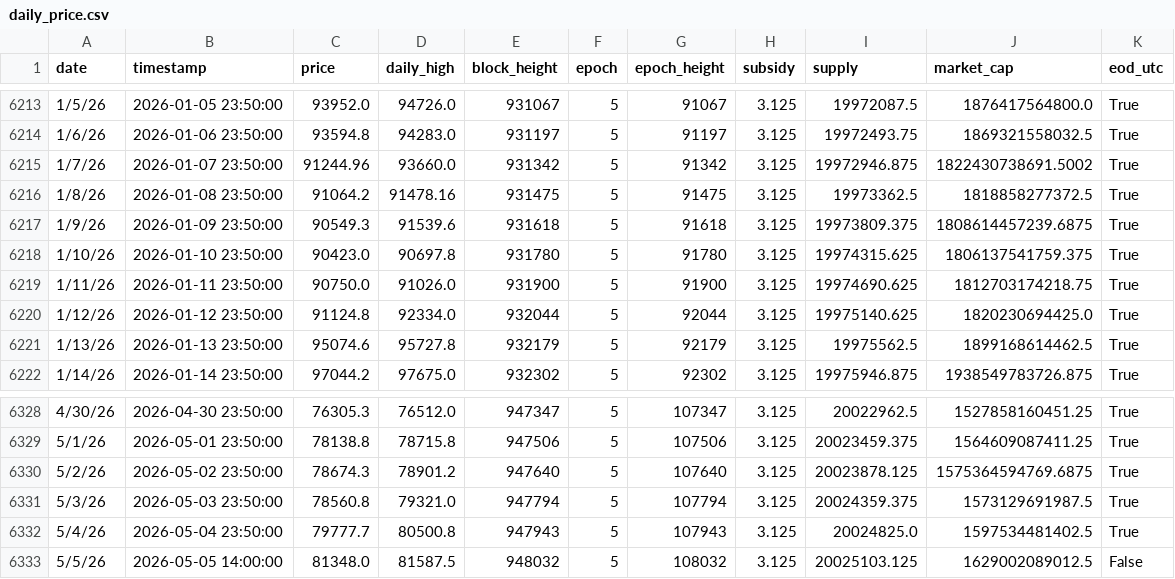
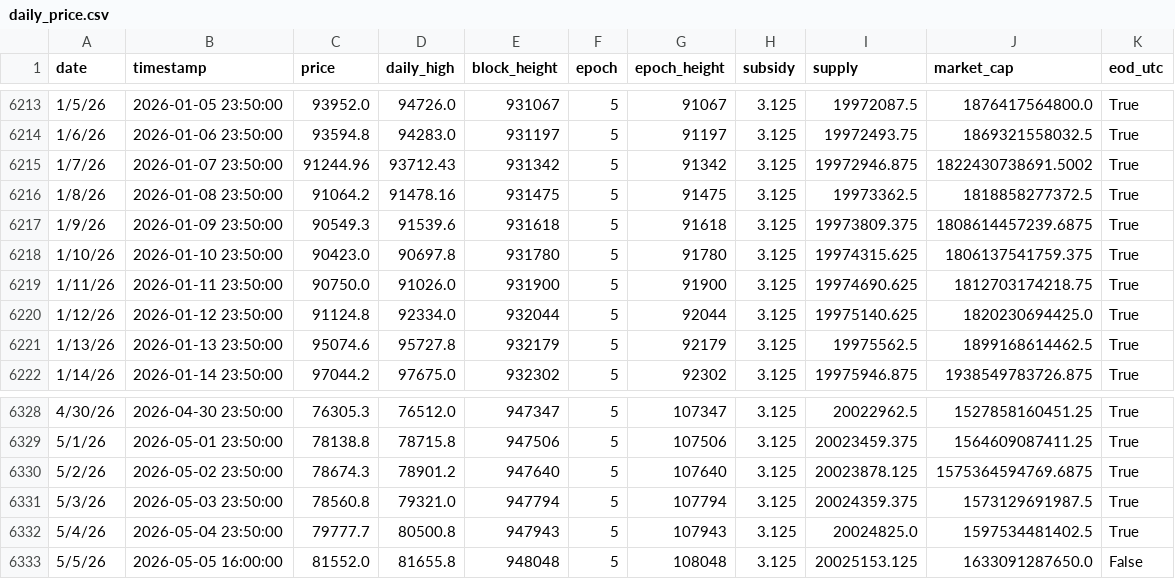
Before and after one commit to w-s-bitcoin/animations, a CSV file: assets/daily_price.csv, drawn as a sheet; only a part is shown, gaps mark what is left out.

```diff
--- a/assets/daily_price.csv
+++ b/assets/daily_price.csv
@@ -6214,3 +6214,3 @@ date,timestamp,price,daily_high,block_height,epoch,epoch_height,subsidy,supply,m
 1/6/26,2026-01-06 23:50:00,93594.8,94283.0,931197,5,91197,3.125,19972493.75,1869321558032.5,True
-1/7/26,2026-01-07 23:50:00,91244.96,93660.0,931342,5,91342,3.125,19972946.875,1822430738691.5002,True
+1/7/26,2026-01-07 23:50:00,91244.96,93712.43,931342,5,91342,3.125,19972946.875,1822430738691.5002,True
 1/8/26,2026-01-08 23:50:00,91064.2,91478.16,931475,5,91475,3.125,19973362.5,1818858277372.5,True
@@ -6332,2 +6332,2 @@ date,timestamp,price,daily_high,block_height,epoch,epoch_height,subsidy,supply,m
 5/4/26,2026-05-04 23:50:00,79777.7,80500.8,947943,5,107943,3.125,20024825.0,1597534481402.5,True
-5/5/26,2026-05-05 14:00:00,81348.0,81587.5,948032,5,108032,3.125,20025103.125,1629002089012.5,False
+5/5/26,2026-05-05 16:00:00,81552.0,81655.8,948048,5,108048,3.125,20025153.125,1633091287650.0,False
```
Also changed, not shown: webapps/bip110_signaling/webapp_data/bip110_periods.csv, webapps/bitcoin_dominance/webapp_data/top10_daily_excl_stables.csv, 19 other files.
